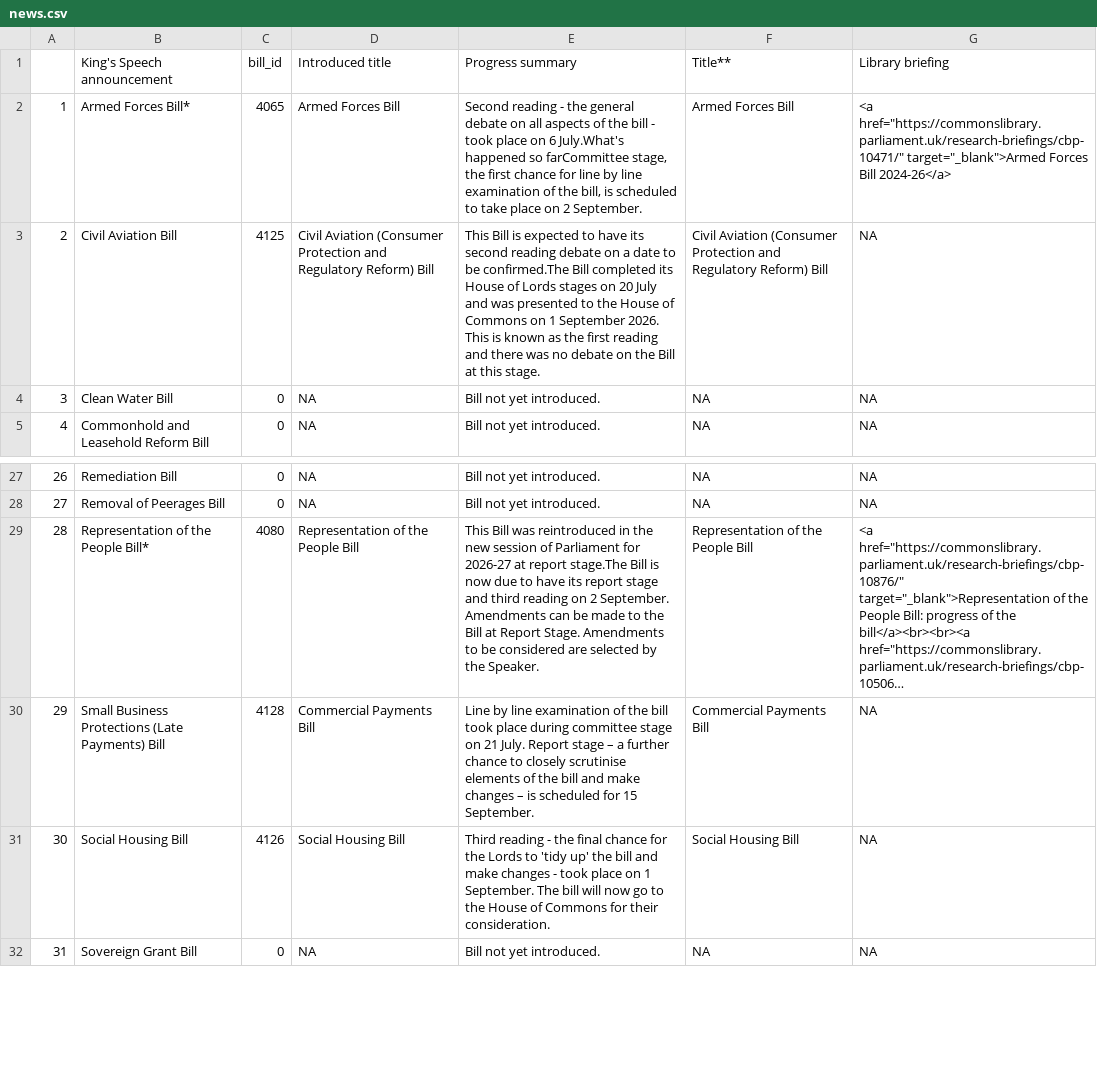
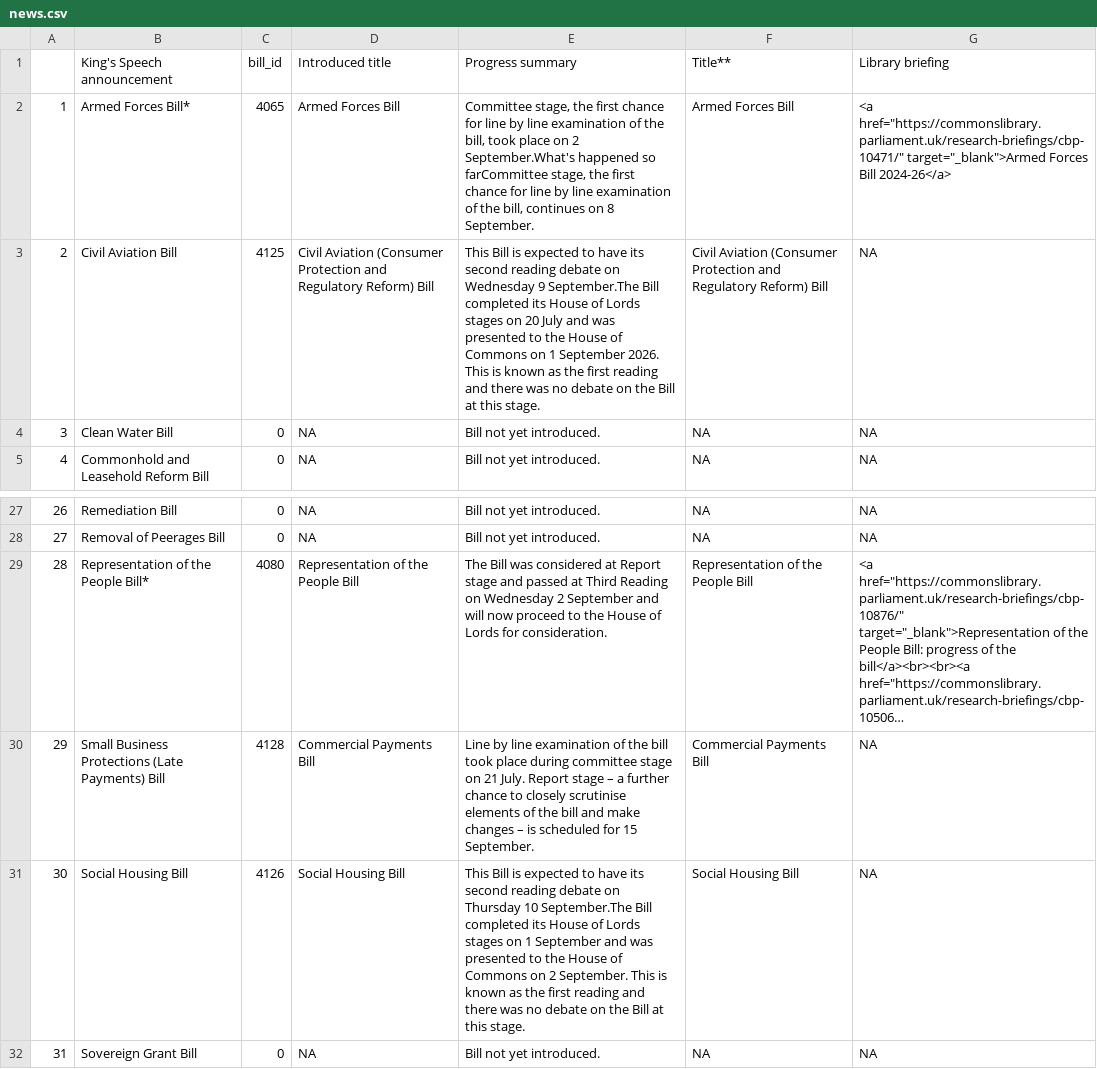
Before and after one commit to leahyc-parliament/kings_speech_bills, a CSV file: app_data/news.csv, drawn as a sheet; only a part is shown, gaps mark what is left out; long unchanged cells end in …; the diff names each change by its address in the sheet, - before the commit and + after, or states it on an @@ line.

```diff
--- a/app_data/news.csv
+++ b/app_data/news.csv
-E2 (Progress summary): Second reading - the general debate on all aspects of the bill - took place on 6 July.What's happened so farCommittee stage, the first chance for line by line examination of the bill, is scheduled to take place on 2 September.
+E2 (Progress summary): Committee stage, the first chance for line by line examination of the bill, took place on 2 September.What's happened so farCommittee stage, the first chance for line by line examination of the bill, continues on 8 September.
-E3 (Progress summary): …debate on a date to be confirmed.The Bill completed…
+E3 (Progress summary): …debate on Wednesday 9 September.The Bill completed…
-E29 (Progress summary): This Bill was reintroduced in the new session of Parliament for 2026-27 at report stage.The Bill is now due to have its report stage and third reading on 2 September. Amendments can be made to the Bill at Report Stage. Amendments to be considered are selected by the Speaker.
+E29 (Progress summary): The Bill was considered at Report stage and passed at Third Reading on Wednesday 2 September and will now proceed to the House of Lords for consideration.
-E31 (Progress summary): Third reading - the final chance for the Lords to 'tidy up' the bill and make changes - took place on 1 September. The bill will now go to the House of Commons for their consideration.
+E31 (Progress summary): This Bill is expected to have its second reading debate on Thursday 10 September.The Bill completed its House of Lords stages on 1 September and was presented to the House of Commons on 2 September. This is known as the first reading and there was no debate on the Bill at this stage.
```
Also changed, not shown: app_data/download_file.csv.
